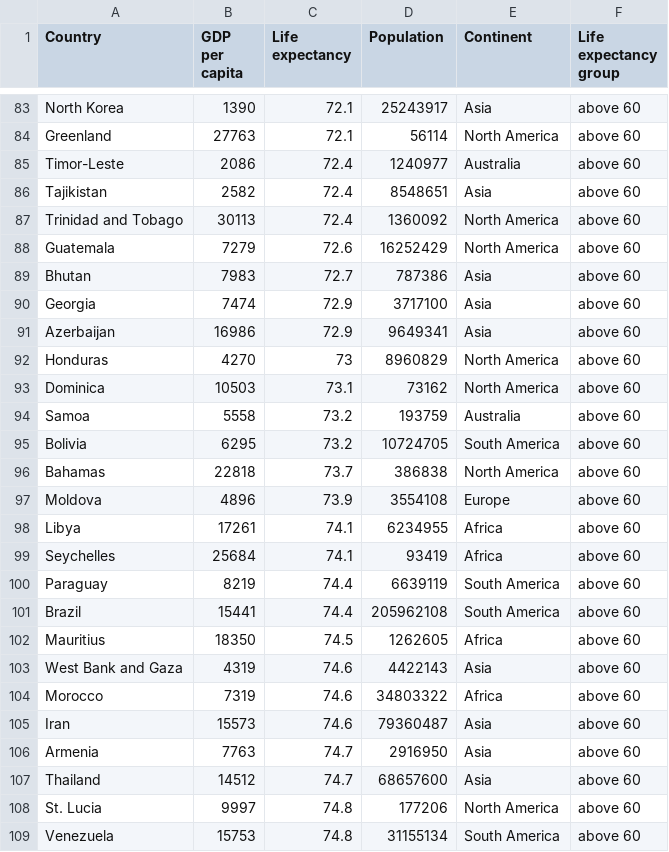
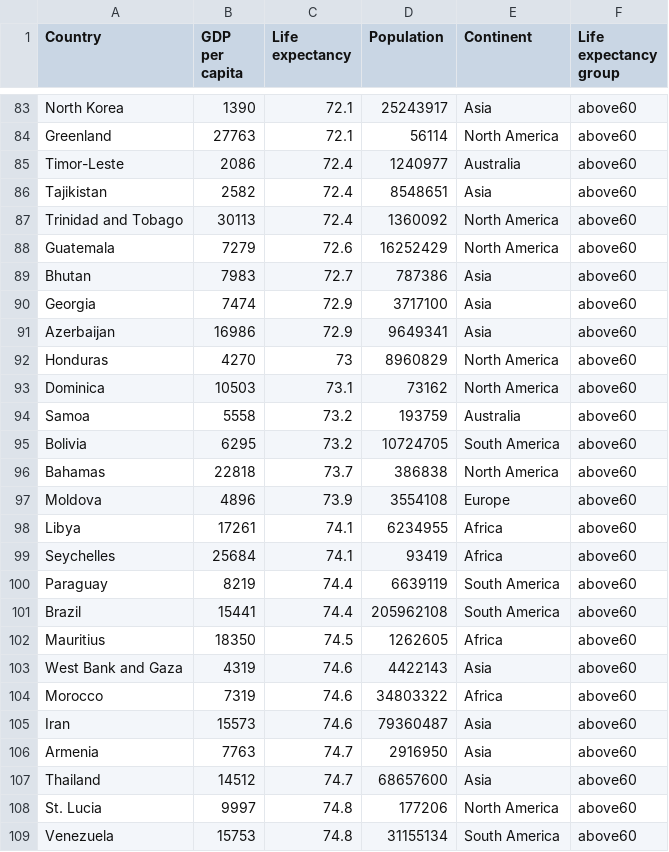
Before and after one commit to atlas-vis/atlas-vis.github.io, a CSV file: static/csv/gdp-lifeExp.csv, drawn as a sheet; only a part is shown, gaps mark what is left out; the diff covers the shown part only; the diff names each change by its address in the sheet, - before the commit and + after, or states it on an @@ line.

```diff
--- a/static/csv/gdp-lifeExp.csv
+++ b/static/csv/gdp-lifeExp.csv
-F83:F109 (Life expectancy group): above 60
+F83:F109 (Life expectancy group): above60
```
Also changed, not shown: 171 edited cells elsewhere in this file, docs/csv/gdp-lifeExp.csv, 10 other files.
